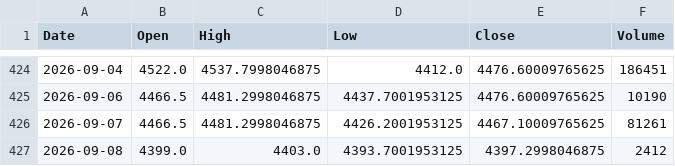
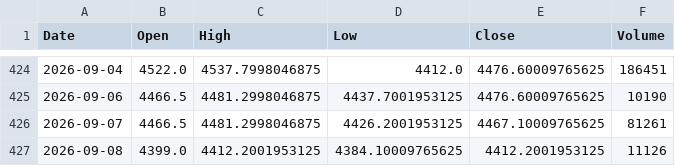
Before and after one commit to geraldinbatubara-cyber/Prediksi-XAU-USD, a CSV file: data/cache/gold_ohlc.csv, drawn as a sheet; only a part is shown, gaps mark what is left out.

```diff
--- a/data/cache/gold_ohlc.csv
+++ b/data/cache/gold_ohlc.csv
@@ -426,2 +426,2 @@ Date,Open,High,Low,Close,Volume
 2026-09-07,4466.5,4481.2998046875,4426.2001953125,4467.10009765625,81261
-2026-09-08,4399.0,4403.0,4393.7001953125,4397.2998046875,2412
+2026-09-08,4399.0,4412.2001953125,4384.10009765625,4412.2001953125,11126
```
Also changed, not shown: data/cache/market_data.csv, 1 other file.
